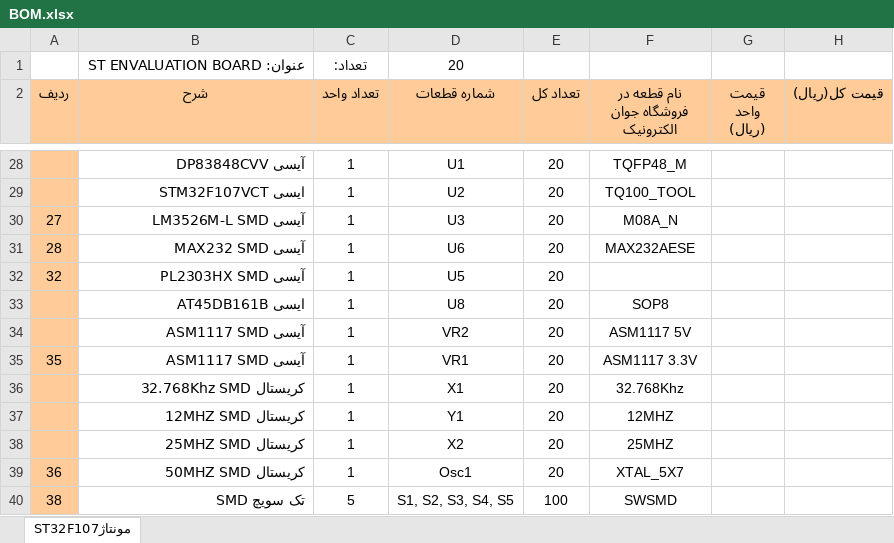
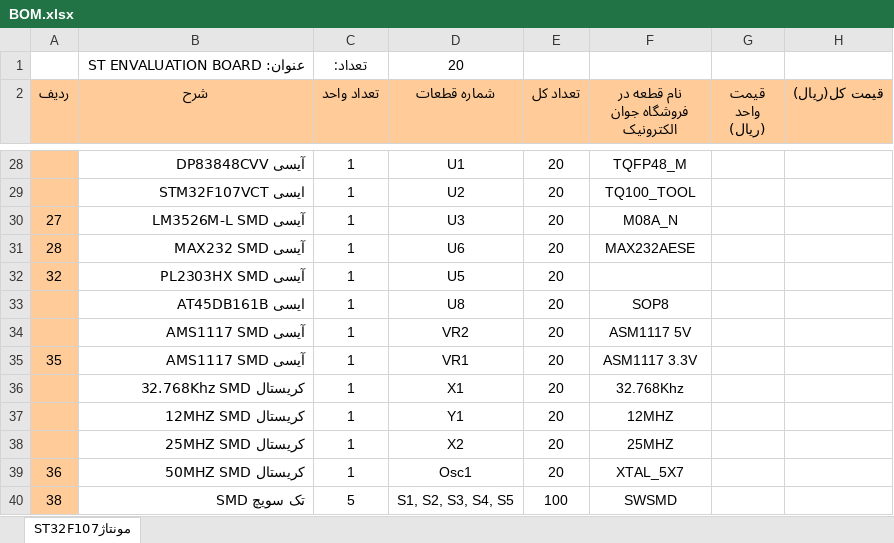
Before and after one commit to naminic/STM32F107-BOARD, an Excel workbook: schematics & pcb/BOM.xlsx, sheet مونتاژST32F107, drawn as a sheet; only a part is shown, gaps mark what is left out; values as stored, in another font and other column widths than the file's, no borders; the diff names each change by its address in the sheet, - before the commit and + after, or states it on an @@ line.

Commit message:
Update BOM.xlsx

```diff
--- a/schematics & pcb/BOM.xlsx (sheet مونتاژST32F107)
+++ b/schematics & pcb/BOM.xlsx (sheet مونتاژST32F107)
-B34:B35 (شرح): آیسی ASM1117 SMD
+B34:B35 (شرح): آیسی AMS1117 SMD
```
